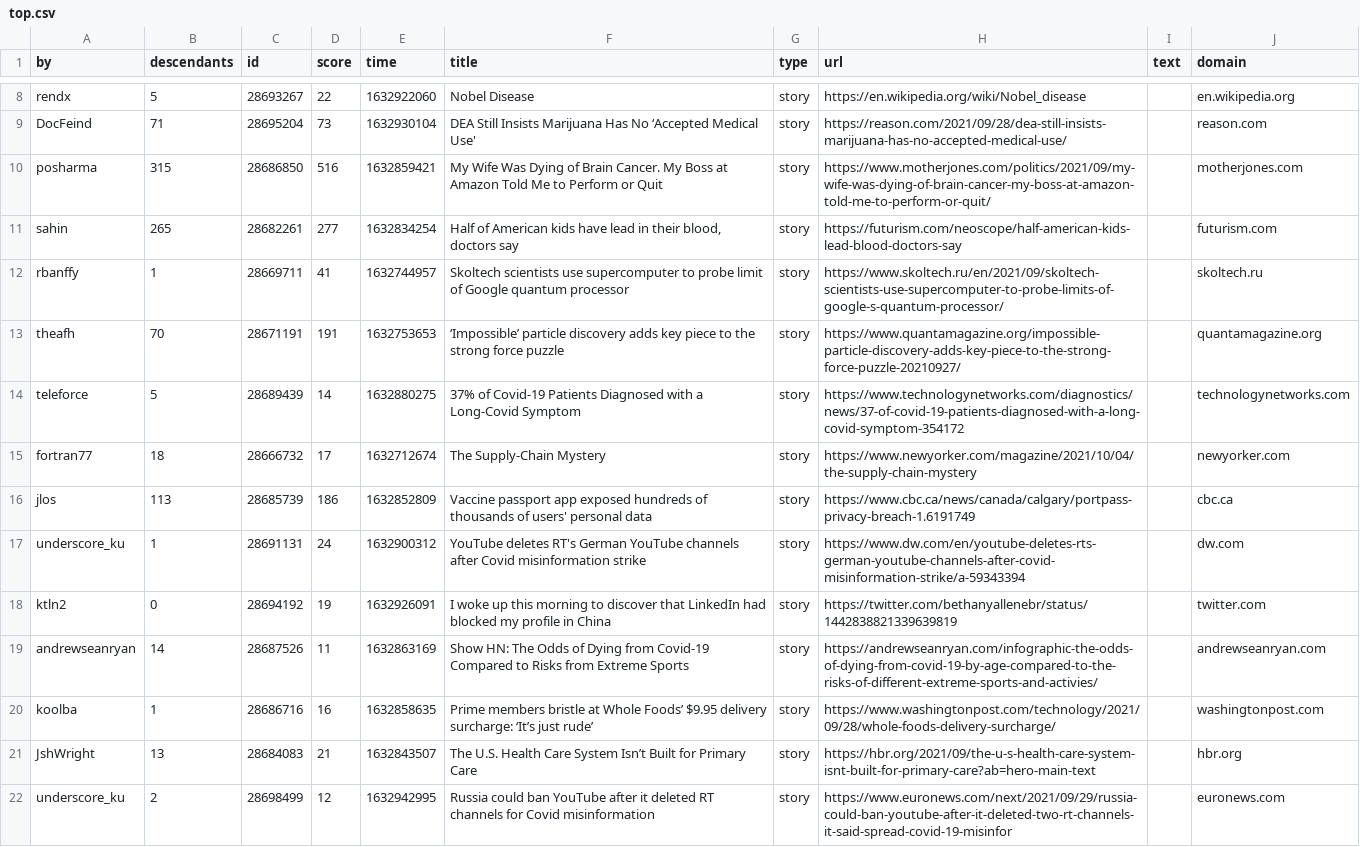
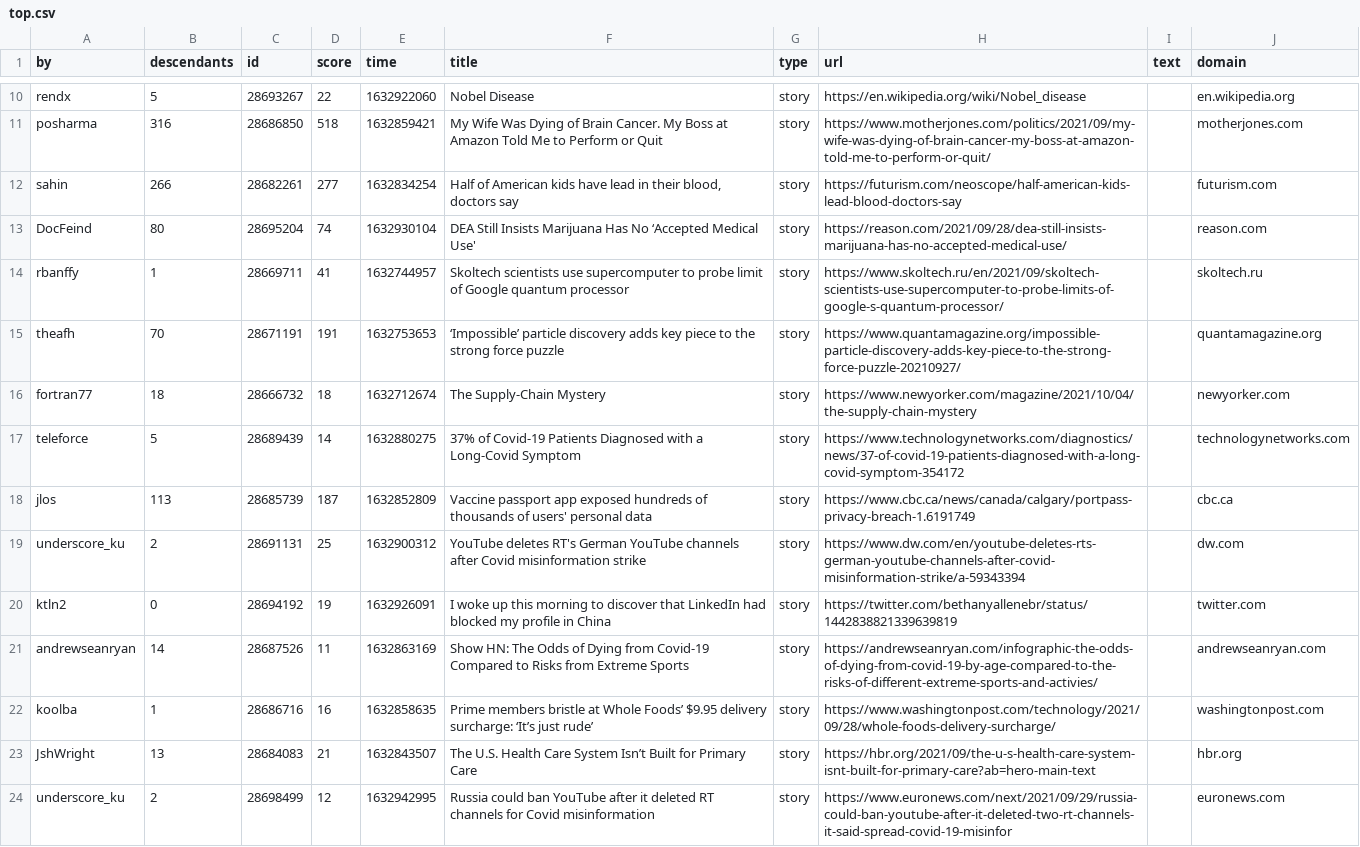
Before and after one commit to agurvets/agurvets.github.io, a CSV file: top.csv, drawn as a sheet; only a part is shown, gaps mark what is left out; removed rows and columns are numbered as before the commit, all else as after; the diff covers the shown part only; the diff names each change by its address in the sheet, - before the commit and + after, or states it on an @@ line.

```diff
--- a/top.csv
+++ b/top.csv
-row 9: DocFeind | 71 | 28695204 | 73 | 1632930104 | DEA Still Insists Marijuana Has No ‘Accepted Medical Use' | story | https://reason.com/2021/09/28/dea-still-insists-marijuana-has-no-accepted-medical-use/ |  | reason.com
-B11 (descendants): 315
+B11 (descendants): 316
-D11 (score): 516
+D11 (score): 518
-B12 (descendants): 265
+B12 (descendants): 266
+row 13: DocFeind | 80 | 28695204 | 74 | 1632930104 | DEA Still Insists Marijuana Has No ‘Accepted Medical Use' | story | https://reason.com/2021/09/28/dea-still-insists-marijuana-has-no-accepted-medical-use/ |  | reason.com
+row 16: fortran77 | 18 | 28666732 | 18 | 1632712674 | The Supply-Chain Mystery | story | https://www.newyorker.com/magazine/2021/10/04/the-supply-chain-mystery |  | newyorker.com
-row 15: fortran77 | 18 | 28666732 | 17 | 1632712674 | The Supply-Chain Mystery | story | https://www.newyorker.com/magazine/2021/10/04/the-supply-chain-mystery |  | newyorker.com
-D18 (score): 186
+D18 (score): 187
-B19 (descendants): 1
+B19 (descendants): 2
-D19 (score): 24
+D19 (score): 25
```
Also changed, not shown: 3 added rows, 2 removed rows and 7 edited cells elsewhere in this file, 2 other files.
